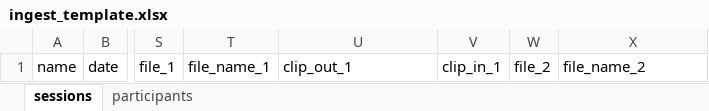
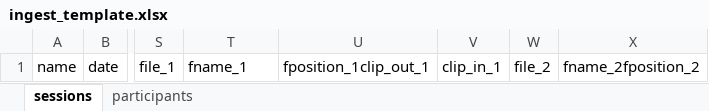
Before and after one commit to databrary/curation, an Excel workbook: spec/templates/ingest_template.xlsx, sheet sessions, drawn as a sheet; only a part is shown, gaps mark what is left out; values as stored, in another font and other column widths than the file's, no borders; the diff names each change by its address in the sheet, - before the commit and + after, or states it on an @@ line.

Commit message:
clear up bugginess around files and clip times
need to avoid the string "file_" in file related settings :rage1:

```diff
--- a/spec/templates/ingest_template.xlsx (sheet sessions)
+++ b/spec/templates/ingest_template.xlsx (sheet sessions)
-T1: file_name_1
+T1: fname_1
-U1: clip_out_1
+U1: fposition_1clip_out_1
-X1: file_name_2
+X1: fname_2fposition_2
```
Also changed, not shown: 3 other files.
